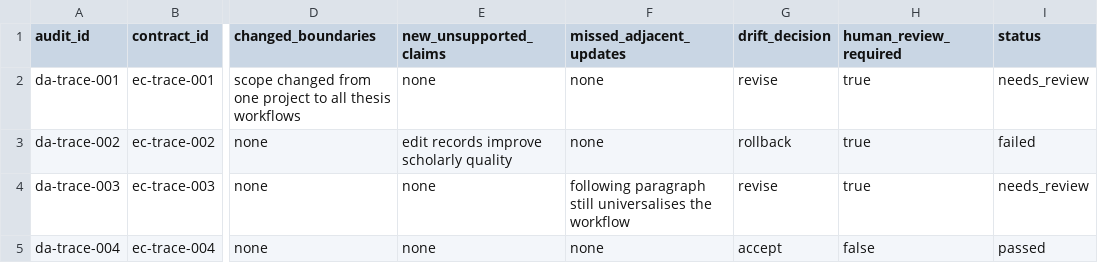
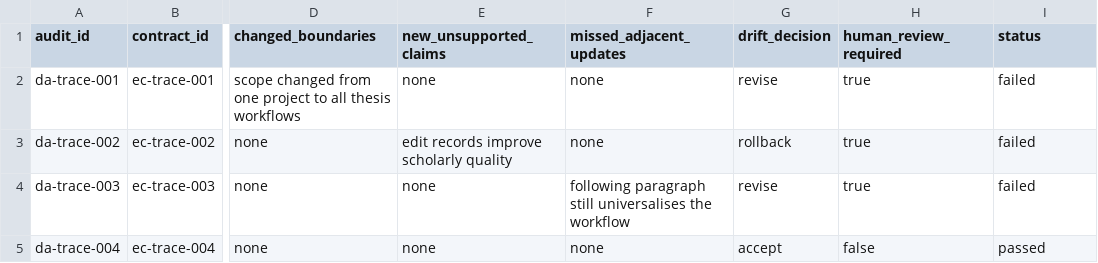
Before and after one commit to yha9806/academic-writing-toolkit, a CSV file: examples/thesis-control-revision-escalation/approved/thesis_control/drift_audits.csv, drawn as a sheet; only a part is shown, gaps mark what is left out; the diff names each change by its address in the sheet, - before the commit and + after, or states it on an @@ line.

Commit message:
fix: enforce thesis-control audit outcomes

```diff
--- a/examples/thesis-control-revision-escalation/approved/thesis_control/drift_audits.csv
+++ b/examples/thesis-control-revision-escalation/approved/thesis_control/drift_audits.csv
-I2 (status): needs_review
+I2 (status): failed
-I4 (status): needs_review
+I4 (status): failed
```
Also changed, not shown: examples/thesis-control-revision-escalation/blocked/thesis_control/drift_audits.csv, 7 other files.
